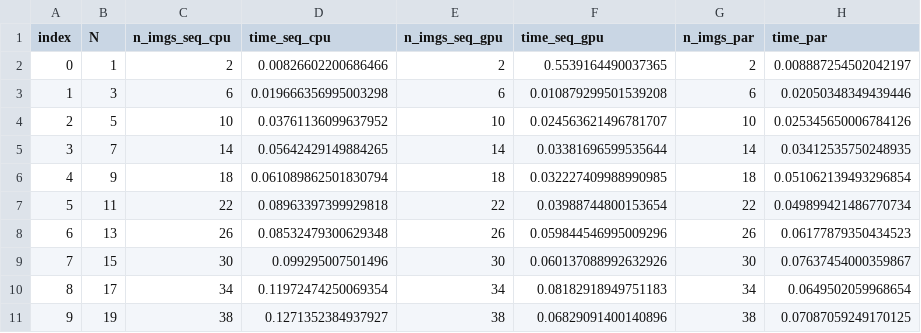
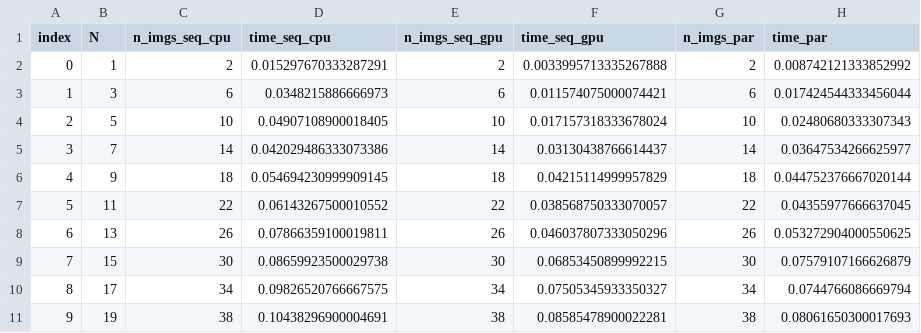
Before and after one commit to sdpython/onnxcustom, a CSV file: _doc/examples/data/ort_cpu_gpu.csv, drawn as a sheet.

```diff
--- a/_doc/examples/data/ort_cpu_gpu.csv
+++ b/_doc/examples/data/ort_cpu_gpu.csv
@@ -1,11 +1,11 @@
 index,N,n_imgs_seq_cpu,time_seq_cpu,n_imgs_seq_gpu,time_seq_gpu,n_imgs_par,time_par
-0,1,2,0.00826602200686466,2,0.5539164490037365,2,0.008887254502042197
-1,3,6,0.019666356995003298,6,0.010879299501539208,6,0.02050348349439446
-2,5,10,0.03761136099637952,10,0.024563621496781707,10,0.025345650006784126
-3,7,14,0.05642429149884265,14,0.03381696599535644,14,0.03412535750248935
-4,9,18,0.061089862501830794,18,0.032227409988990985,18,0.051062139493296854
-5,11,22,0.08963397399929818,22,0.03988744800153654,22,0.049899421486770734
-6,13,26,0.08532479300629348,26,0.059844546995009296,26,0.06177879350434523
-7,15,30,0.099295007501496,30,0.060137088992632926,30,0.07637454000359867
-8,17,34,0.11972474250069354,34,0.08182918949751183,34,0.0649502059968654
-9,19,38,0.1271352384937927,38,0.06829091400140896,38,0.07087059249170125
+0,1,2,0.015297670333287291,2,0.0033995713335267888,2,0.008742121333852992
+1,3,6,0.0348215886666973,6,0.011574075000074421,6,0.017424544333456044
+2,5,10,0.04907108900018405,10,0.017157318333678024,10,0.02480680333307343
+3,7,14,0.042029486333073386,14,0.03130438766614437,14,0.03647534266625977
+4,9,18,0.054694230999909145,18,0.04215114999957829,18,0.044752376667020144
+5,11,22,0.06143267500010552,22,0.038568750333070057,22,0.04355977666637045
+6,13,26,0.07866359100019811,26,0.046037807333050296,26,0.053272904000550625
+7,15,30,0.08659923500029738,30,0.06853450899992215,30,0.07579107166626879
+8,17,34,0.09826520766667575,34,0.07505345933350327,34,0.0744766086669794
+9,19,38,0.10438296900004691,38,0.08585478900022281,38,0.08061650300017693
```
Also changed, not shown: _doc/examples/data/ort_gpus.csv, 2 other files.
